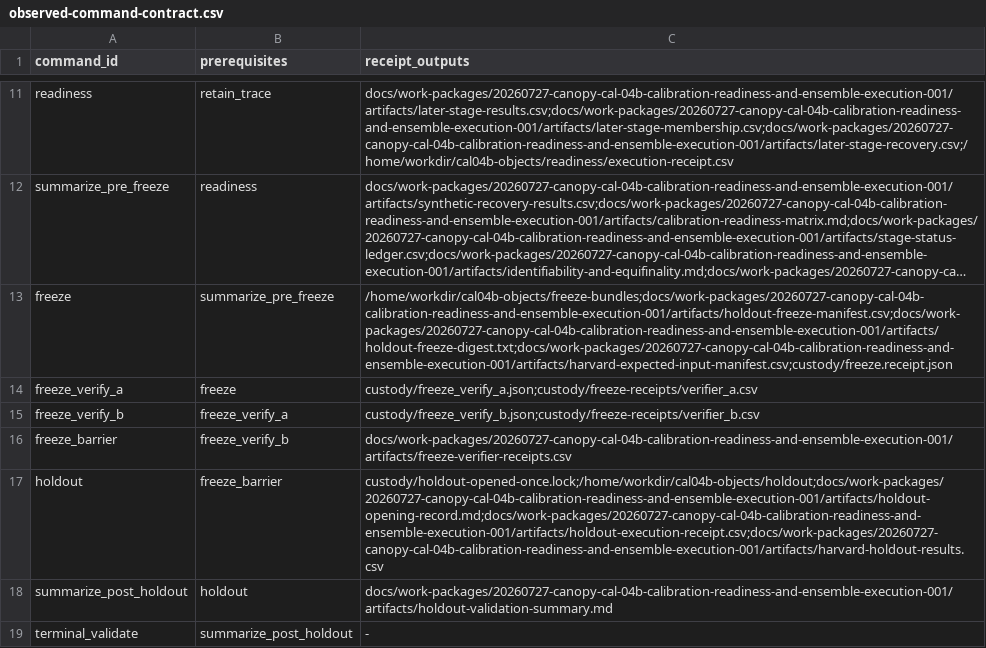
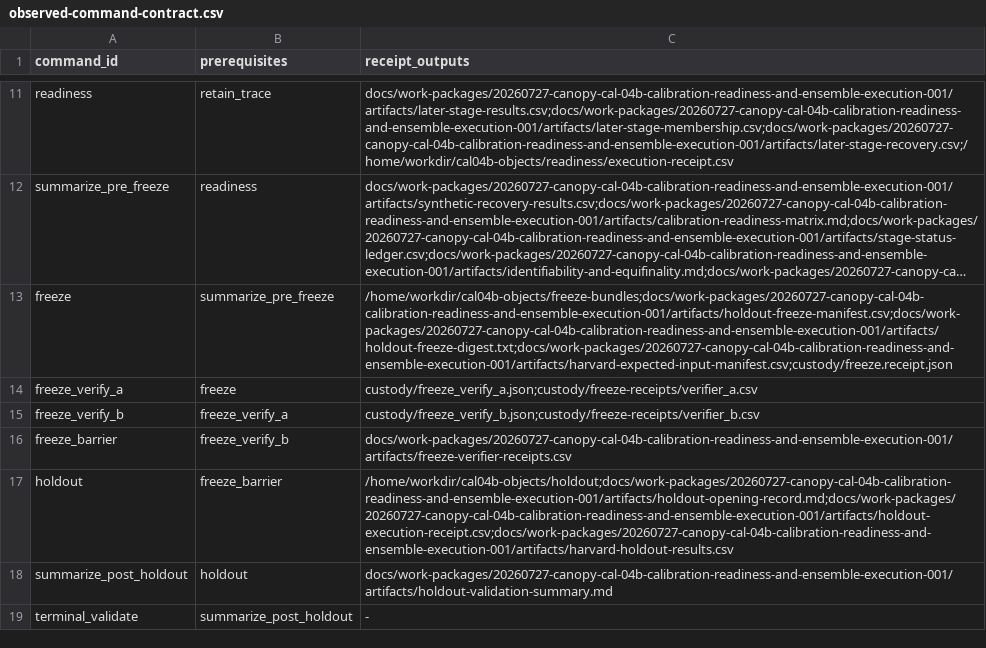
Before and after one commit to rogerlew/openWEPP, a CSV file: docs/work-packages/20260727-canopy-cal-04b-calibration-readiness-and-ensemble-execution-001/artifacts/observed-command-contract.csv, drawn as a sheet; only a part is shown, gaps mark what is left out; long unchanged cells end in ….

```diff
--- a/docs/work-packages/20260727-canopy-cal-04b-calibration-readiness-and-ensemble-execution-001/artifacts/observed-command-contract.csv
+++ b/docs/work-packages/20260727-canopy-cal-04b-calibration-readiness-and-ensemble-execution-001/artifacts/observed-command-contract.csv
@@ -16,3 +16,3 @@ freeze_verify_b,freeze_verify_a,"custody/freeze_verify_b.json;custody/freeze-rec
 freeze_barrier,freeze_verify_b,docs/work-packages/20260727-canopy-cal-04b-calibration-readiness-and-ensemble-execution-001/artifacts/freeze-verifier-receipts.csv
-holdout,freeze_barrier,"custody/holdout-opened-once.lock;/home/workdir/cal04b-objects/holdout;docs/work-packages/20260727-canopy-cal-04b-calibration-readiness-and-ensemble-execution-001/artifacts/holdout-opening-record.md;docs/work-packages/20260727-canopy-cal-04b-calibration-readiness-and-ensemble-execution-001/artifacts/holdout-execution-receipt.csv;docs/work-packages/20260727-canopy-cal-04b-calibration-readiness-and-ensemble-execution-001/artifacts/harvard-holdout-results.csv"
+holdout,freeze_barrier,"/home/workdir/cal04b-objects/holdout;docs/work-packages/20260727-canopy-cal-04b-calibration-readiness-and-ensemble-execution-001/artifacts/holdout-opening-record.md;docs/work-packages/20260727-canopy-cal-04b-calibration-readiness-and-ensemble-execution-001/artifacts/holdout-execution-receipt.csv;docs/work-packages/20260727-canopy-cal-04b-calibration-readiness-and-ensemble-execution-001/artifacts/harvard-holdout-results.csv"
 summarize_post_holdout,holdout,docs/work-packages/20260727-canopy-cal-04b-calibration-readiness-and-ensemble-execution-001/artifacts/holdout-validation-summary.md
```
Also changed, not shown: docs/work-packages/20260727-canopy-cal-04b-calibration-readiness-and-ensemble-execution-001/artifacts/executor-command-plan.csv, 17 other files.
